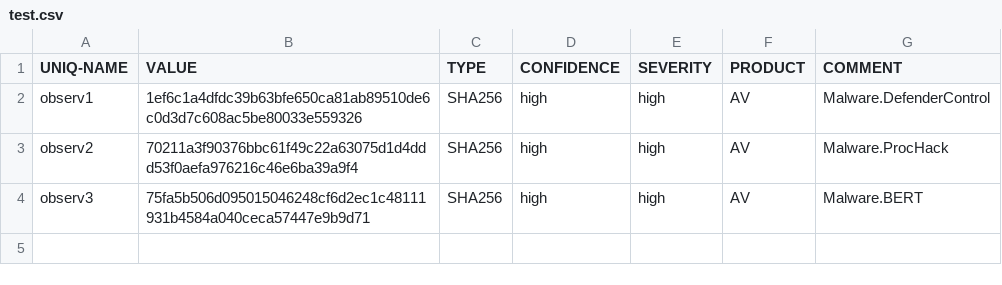
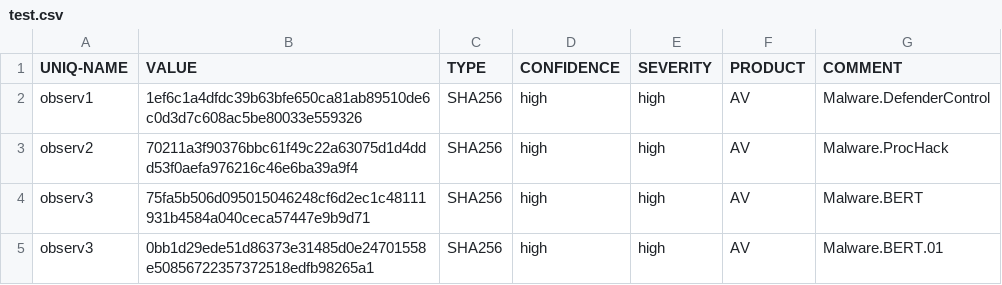
Before and after one commit to vsu748nh/test, a CSV file: test.csv, drawn as a sheet; the diff names each change by its address in the sheet, - before the commit and + after, or states it on an @@ line.

Commit message:
Update test.csv

```diff
--- a/test.csv
+++ b/test.csv
+row 5: observ3 | 0bb1d29ede51d86373e31485d0e24701558e50856722357372518edfb98265a1 | SHA256 | high | high | AV | Malware.BERT.01
```
